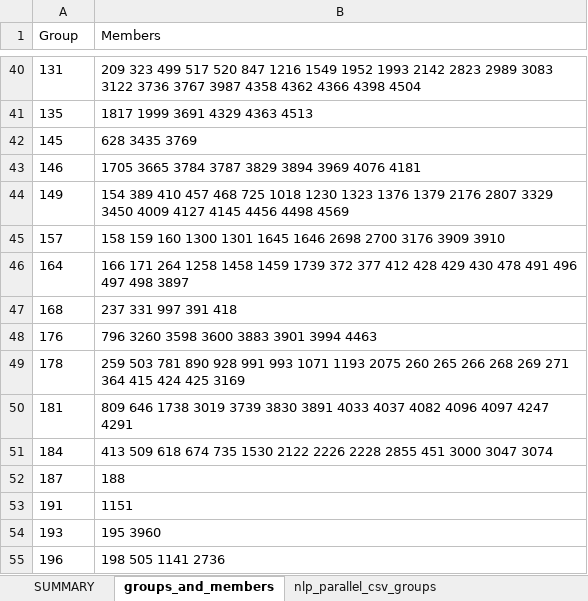
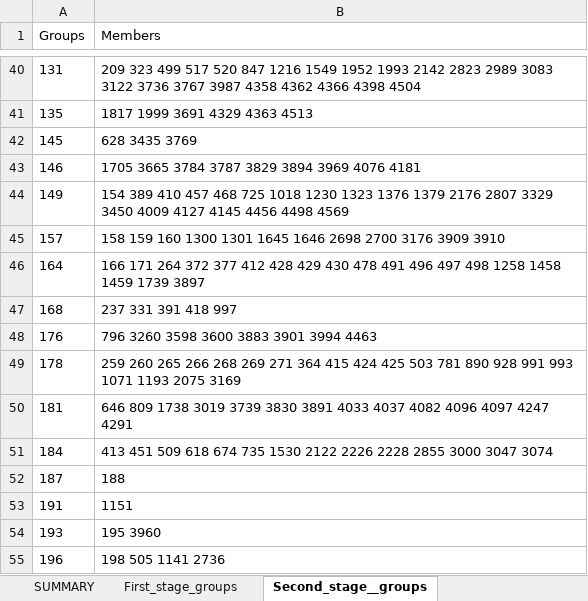
Before and after one commit to asivapra/NLP, an Excel workbook: STLP/NLP/Files/groups_and_members.xlsx, sheet Second_stage__groups, drawn as a sheet; only a part is shown, gaps mark what is left out; values as stored, in another font and other column widths than the file's, no borders; the diff covers the shown part only; the diff names each change by its address in the sheet, - before the commit and + after, or states it on an @@ line.

Commit message:
Second Stage Grouping

```diff
--- a/STLP/NLP/Files/groups_and_members.xlsx (sheet Second_stage__groups)
+++ b/STLP/NLP/Files/groups_and_members.xlsx (sheet Second_stage__groups)
-sheet tab: groups_and_members
+sheet tab: Second_stage__groups
-sheet tab: nlp_parallel_csv_groups
+sheet tab: First_stage_groups
@@ sheet tab order changed: SUMMARY | First_stage_groups | Second_stage__groups @@
-A1: Group
+A1: Groups
-B46 (Members): …171 264 1258 1458 1459 1739 372 377 412 428 429 430 478 491 496 497 498 3897
+B46 (Members): …171 264 372 377 412 428 429 430 478 491 496 497 498 1258 1458 1459 1739 3897
-B47 (Members): 237 331 997 391 418
+B47 (Members): 237 331 391 418 997
-B49 (Members): 259 503 781 890 928 991 993 1071 1193 2075 260 265 266 268 269 271 364 415 424 425 3169
+B49 (Members): 259 260 265 266 268 269 271 364 415 424 425 503 781 890 928 991 993 1071 1193 2075 3169
-B50 (Members): 809 646 1738 3019…
+B50 (Members): 646 809 1738 3019…
-B51 (Members): 413 509 618 674 735 1530 2122 2226 2228 2855 451 3000 3047…
+B51 (Members): 413 451 509 618 674 735 1530 2122 2226 2228 2855 3000 3047…
```
Also changed, not shown: 17 edited cells elsewhere in this sheet, sheet SUMMARY, other sheet tabs, 2 other files.
